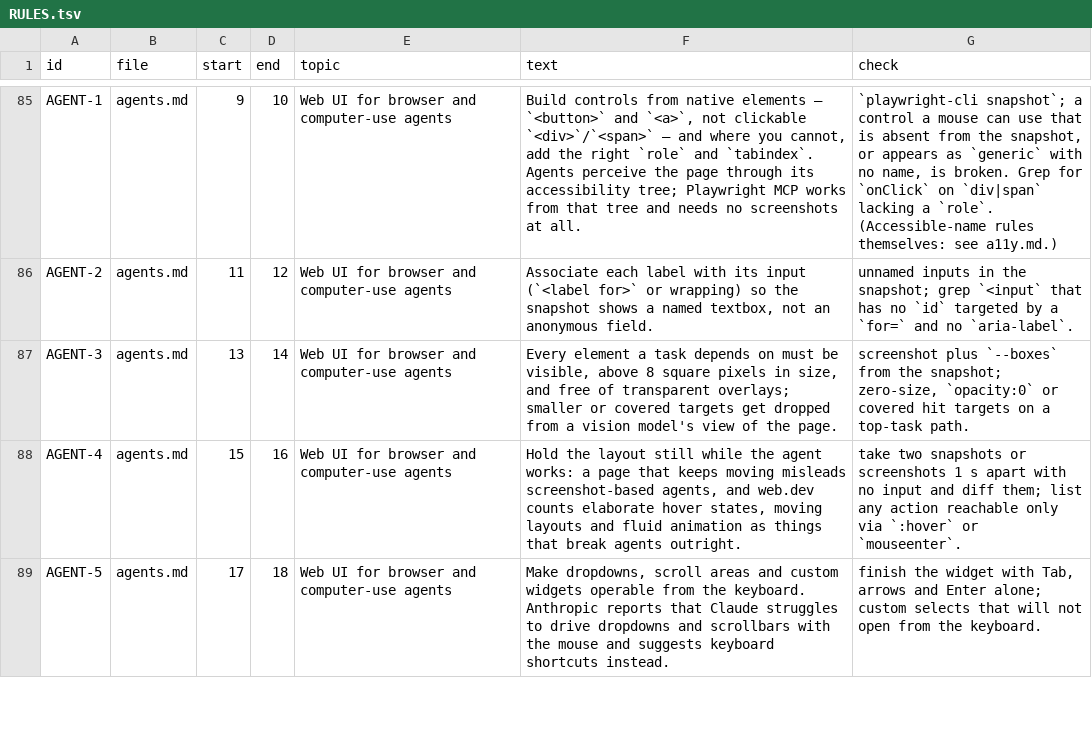
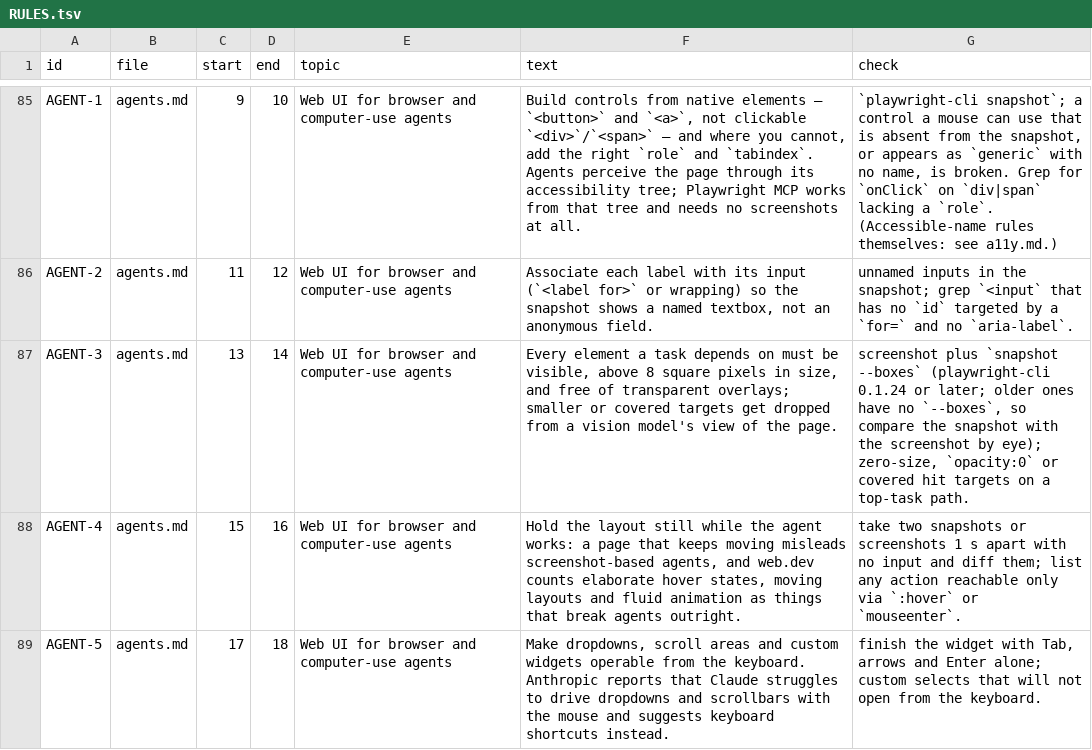
Before and after one commit to ZwaarContrast/skills, a TSV file: skills/ux-suck-hunt/references/RULES.tsv, drawn as a sheet; only a part is shown, gaps mark what is left out.

Commit message:
fix(ux-suck-hunt): make the run's lessons steps instead of advice
Every session proves its sign-in with a gate that writes signin.txt,
saves include IndexedDB, the lead signs walkers in with their own
accounts, disposable runs reseed between waves, step 7 gets blocking
statuses and a Done-when, the probe and reveal output docs move to
outputs.md, and the shell, coverage and --boxes rough edges are fixed.

```diff
--- a/skills/ux-suck-hunt/references/RULES.tsv
+++ b/skills/ux-suck-hunt/references/RULES.tsv
@@ -86,3 +86,3 @@ AGENT-1	agents.md	9	10	Web UI for browser and computer-use agents	Build controls
 AGENT-2	agents.md	11	12	Web UI for browser and computer-use agents	Associate each label with its input (`<label for>` or wrapping) so the snapshot shows a named textbox, not an anonymous field.	unnamed inputs in the snapshot; grep `<input` that has no `id` targeted by a `for=` and no `aria-label`.
-AGENT-3	agents.md	13	14	Web UI for browser and computer-use agents	Every element a task depends on must be visible, above 8 square pixels in size, and free of transparent overlays; smaller or covered targets get dropped from a vision model's view of the page.	screenshot plus `--boxes` from the snapshot; zero-size, `opacity:0` or covered hit targets on a top-task path.
+AGENT-3	agents.md	13	14	Web UI for browser and computer-use agents	Every element a task depends on must be visible, above 8 square pixels in size, and free of transparent overlays; smaller or covered targets get dropped from a vision model's view of the page.	screenshot plus `snapshot --boxes` (playwright-cli 0.1.24 or later; older ones have no `--boxes`, so compare the snapshot with the screenshot by eye); zero-size, `opacity:0` or covered hit targets on a top-task path.
 AGENT-4	agents.md	15	16	Web UI for browser and computer-use agents	Hold the layout still while the agent works: a page that keeps moving misleads screenshot-based agents, and web.dev counts elaborate hover states, moving layouts and fluid animation as things that break agents outright.	take two snapshots or screenshots 1 s apart with no input and diff them; list any action reachable only via `:hover` or `mouseenter`.
```
Also changed, not shown: 3 other files.
